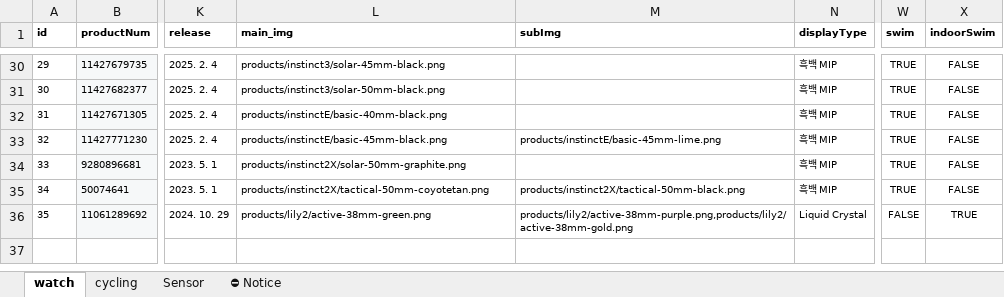
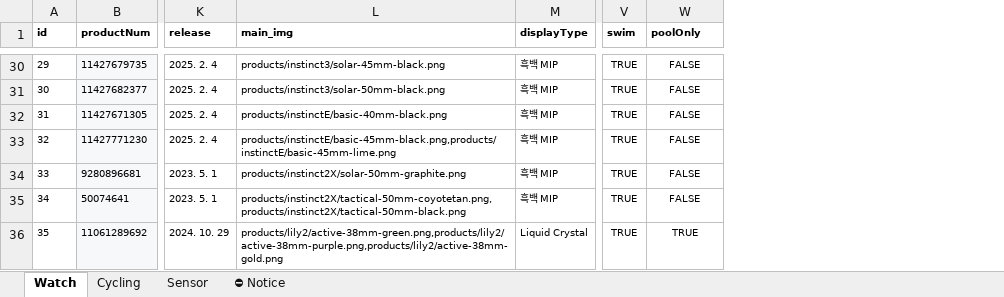
Before and after one commit to mscojl24/cobblesports, an Excel workbook: data/products.xlsx, sheet Watch, drawn as a sheet; only a part is shown, gaps mark what is left out; values as stored, in another font and other column widths than the file's, no borders; charts and pictures and conditional formats and table styles not drawn; removed rows and columns are numbered as before the commit, all else as after; the diff covers the shown part only; the diff names each change by its address in the sheet, - before the commit and + after, or states it on an @@ line.

```diff
--- a/data/products.xlsx (sheet Watch)
+++ b/data/products.xlsx (sheet Watch)
-sheet tab: watch
+sheet tab: Watch
-sheet tab: cycling
+sheet tab: Cycling
-column M (subImg), rows 33-36: products/instinctE/basic-45mm-lime.png |  | products/instinct2X/tactical-50mm-black.png | products/lily2/active-38mm-purple.png,products/lily2/active-38mm-gold.png
-W1: indoorSwim
+W1: poolOnly
-L33 (main_img): products/instinctE/basic-45mm-black.png
+L33 (main_img): products/instinctE/basic-45mm-black.png,products/instinctE/basic-45mm-lime.png
-L35 (main_img): products/instinct2X/tactical-50mm-coyotetan.png
+L35 (main_img): products/instinct2X/tactical-50mm-coyotetan.png,products/instinct2X/tactical-50mm-black.png
-L36 (main_img): products/lily2/active-38mm-green.png
+L36 (main_img): products/lily2/active-38mm-green.png,products/lily2/active-38mm-purple.png,products/lily2/active-38mm-gold.png
-V36 (swim): FALSE
+V36 (swim): TRUE
```
Also changed, not shown: 27 edited cells elsewhere in this sheet, sheet Sensor, sheet Cycling, 8 other files.
